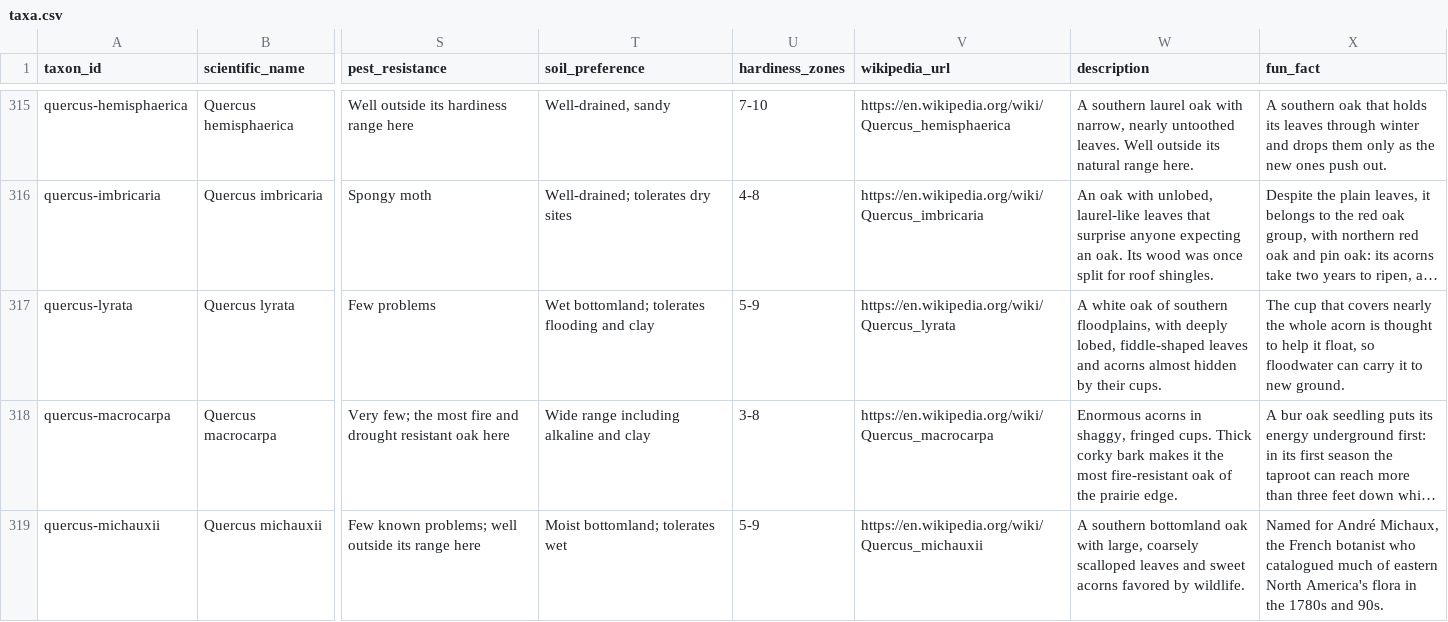
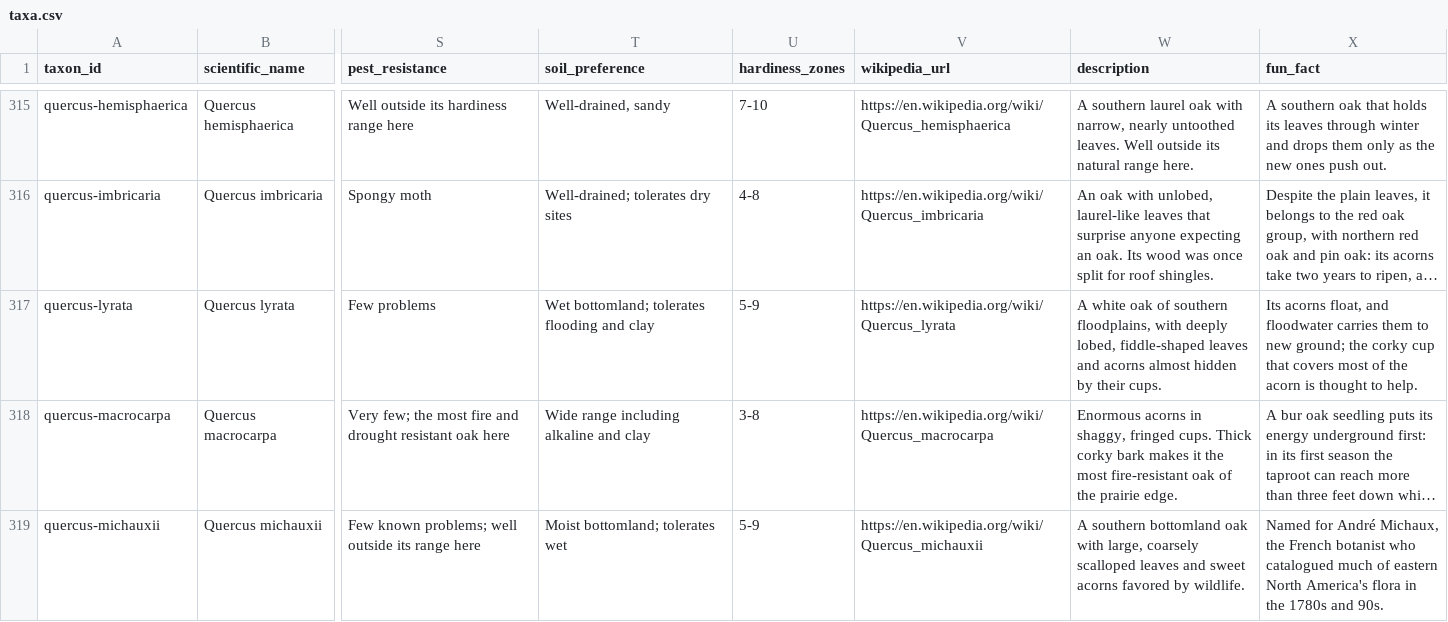
Before and after one commit to durodriguez/Florestas_VT, a CSV file: data/taxa.csv, drawn as a sheet; only a part is shown, gaps mark what is left out; long unchanged cells end in …; the diff names each change by its address in the sheet, - before the commit and + after, or states it on an @@ line.

```diff
--- a/data/taxa.csv
+++ b/data/taxa.csv
-X317 (fun_fact): The cup that covers nearly the whole acorn is thought to help it float, so floodwater can carry it to new ground.
+X317 (fun_fact): Its acorns float, and floodwater carries them to new ground; the corky cup that covers most of the acorn is thought to help.
```
Also changed, not shown: 1 other file.
